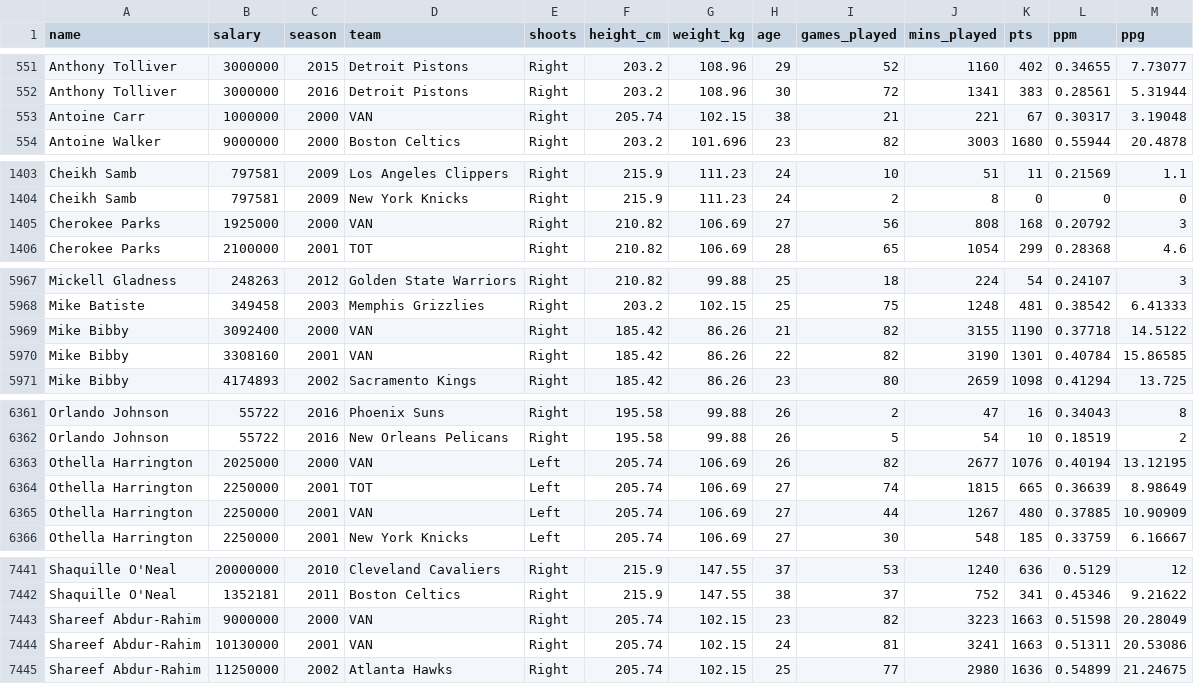
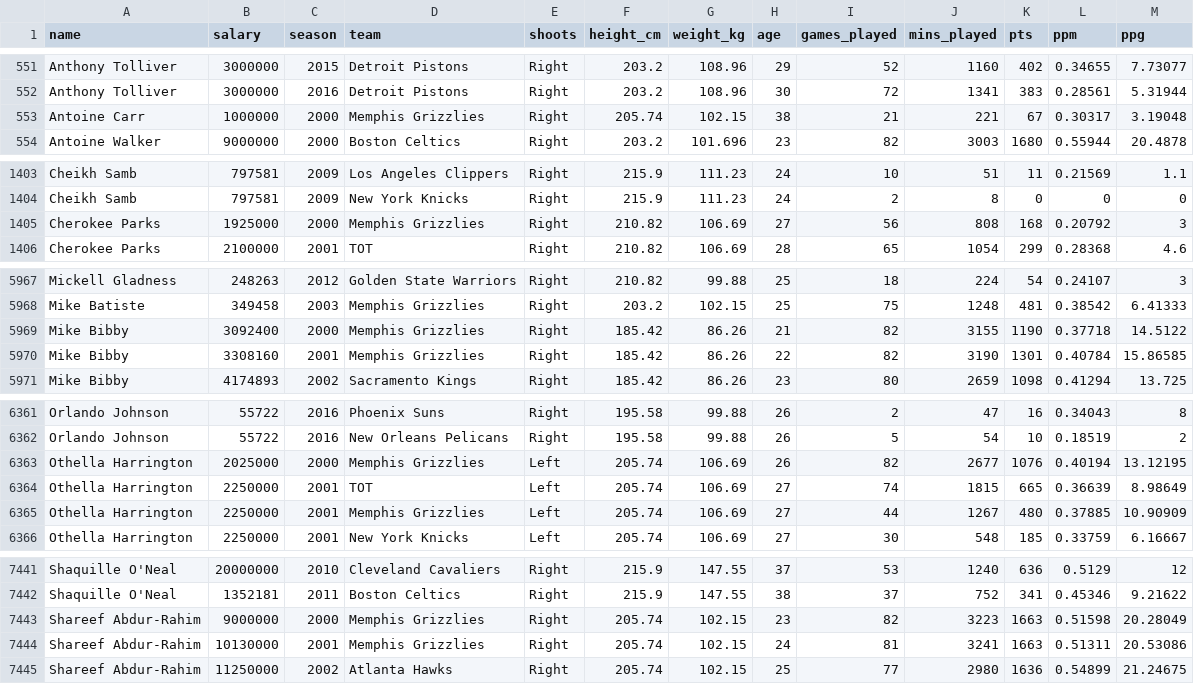
Before and after one commit to ricardofbp/infoviz-prototype, a CSV file: dataset/all_player_stats.csv, drawn as a sheet; only a part is shown, gaps mark what is left out; the diff covers the shown part only.

Commit message:
fixed VAN to Memphis Grizzlies 2000-2001

```diff
--- a/dataset/all_player_stats.csv
+++ b/dataset/all_player_stats.csv
@@ -552,3 +552,3 @@ Anthony Tolliver,3000000,2015,Detroit Pistons,Right,203.2,108.96,29,52,1160,402,
 Anthony Tolliver,3000000,2016,Detroit Pistons,Right,203.2,108.96,30,72,1341,383,0.28561,5.31944
-Antoine Carr,1000000,2000,VAN,Right,205.74,102.15,38,21,221,67,0.30317,3.19048
+Antoine Carr,1000000,2000,Memphis Grizzlies,Right,205.74,102.15,38,21,221,67,0.30317,3.19048
 Antoine Walker,9000000,2000,Boston Celtics,Right,203.2,101.696,23,82,3003,1680,0.55944,20.4878
@@ -1404,3 +1404,3 @@ Cheikh Samb,797581,2009,Los Angeles Clippers,Right,215.9,111.23,24,10,51,11,0.21
 Cheikh Samb,797581,2009,New York Knicks,Right,215.9,111.23,24,2,8,0,0,0
-Cherokee Parks,1925000,2000,VAN,Right,210.82,106.69,27,56,808,168,0.20792,3
+Cherokee Parks,1925000,2000,Memphis Grizzlies,Right,210.82,106.69,27,56,808,168,0.20792,3
 Cherokee Parks,2100000,2001,TOT,Right,210.82,106.69,28,65,1054,299,0.28368,4.6
@@ -5968,4 +5968,4 @@ Mickell Gladness,248263,2012,Golden State Warriors,Right,210.82,99.88,25,18,224,
 Mike Batiste,349458,2003,Memphis Grizzlies,Right,203.2,102.15,25,75,1248,481,0.38542,6.41333
-Mike Bibby,3092400,2000,VAN,Right,185.42,86.26,21,82,3155,1190,0.37718,14.5122
-Mike Bibby,3308160,2001,VAN,Right,185.42,86.26,22,82,3190,1301,0.40784,15.86585
+Mike Bibby,3092400,2000,Memphis Grizzlies,Right,185.42,86.26,21,82,3155,1190,0.37718,14.5122
+Mike Bibby,3308160,2001,Memphis Grizzlies,Right,185.42,86.26,22,82,3190,1301,0.40784,15.86585
 Mike Bibby,4174893,2002,Sacramento Kings,Right,185.42,86.26,23,80,2659,1098,0.41294,13.725
@@ -6362,5 +6362,5 @@ Orlando Johnson,55722,2016,Phoenix Suns,Right,195.58,99.88,26,2,47,16,0.34043,8
 Orlando Johnson,55722,2016,New Orleans Pelicans,Right,195.58,99.88,26,5,54,10,0.18519,2
-Othella Harrington,2025000,2000,VAN,Left,205.74,106.69,26,82,2677,1076,0.40194,13.12195
+Othella Harrington,2025000,2000,Memphis Grizzlies,Left,205.74,106.69,26,82,2677,1076,0.40194,13.12195
 Othella Harrington,2250000,2001,TOT,Left,205.74,106.69,27,74,1815,665,0.36639,8.98649
-Othella Harrington,2250000,2001,VAN,Left,205.74,106.69,27,44,1267,480,0.37885,10.90909
+Othella Harrington,2250000,2001,Memphis Grizzlies,Left,205.74,106.69,27,44,1267,480,0.37885,10.90909
 Othella Harrington,2250000,2001,New York Knicks,Left,205.74,106.69,27,30,548,185,0.33759,6.16667
@@ -7442,4 +7442,4 @@ Shaquille O'Neal,20000000,2010,Cleveland Cavaliers,Right,215.9,147.55,37,53,1240
 Shaquille O'Neal,1352181,2011,Boston Celtics,Right,215.9,147.55,38,37,752,341,0.45346,9.21622
-Shareef Abdur-Rahim,9000000,2000,VAN,Right,205.74,102.15,23,82,3223,1663,0.51598,20.28049
-Shareef Abdur-Rahim,10130000,2001,VAN,Right,205.74,102.15,24,81,3241,1663,0.51311,20.53086
+Shareef Abdur-Rahim,9000000,2000,Memphis Grizzlies,Right,205.74,102.15,23,82,3223,1663,0.51598,20.28049
+Shareef Abdur-Rahim,10130000,2001,Memphis Grizzlies,Right,205.74,102.15,24,81,3241,1663,0.51311,20.53086
 Shareef Abdur-Rahim,11250000,2002,Atlanta Hawks,Right,205.74,102.15,25,77,2980,1636,0.54899,21.24675
```
Also changed, not shown: 21 edited cells elsewhere in this file.
